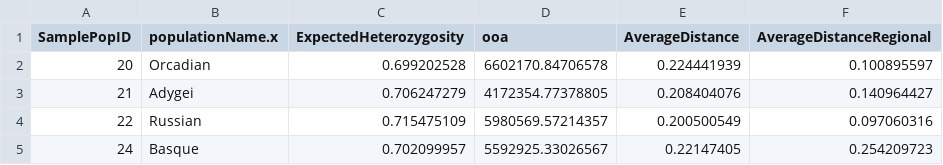
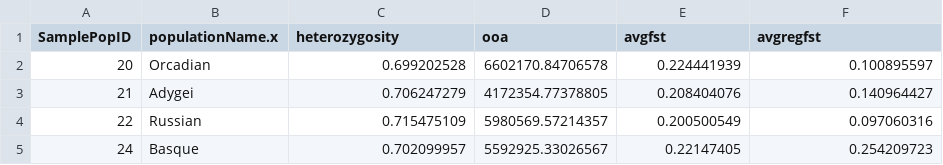
Before and after one commit to gelato-org/gelato-data, a CSV file: datasets/Pemberton_AutosomalSTR/data.csv, drawn as a sheet; only a part is shown.

Commit message:
fixed data

```diff
--- a/datasets/Pemberton_AutosomalSTR/data.csv
+++ b/datasets/Pemberton_AutosomalSTR/data.csv
@@ -1,2 +1,2 @@
-SamplePopID;populationName.x;ExpectedHeterozygosity;ooa;AverageDistance;AverageDistanceRegional
+SamplePopID;populationName.x;heterozygosity;ooa;avgfst;avgregfst
 20;Orcadian;0.699202528;6602170.84706578;0.224441939;0.100895597
```
Also changed, not shown: datasets/Pemberton_AutosomalSTR/variables.csv.
